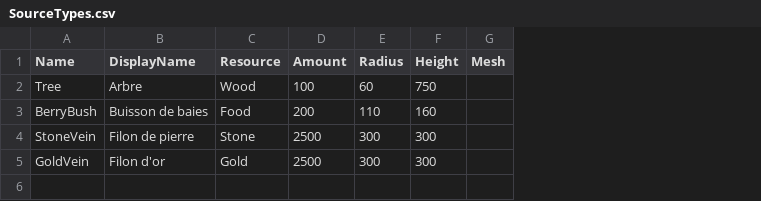
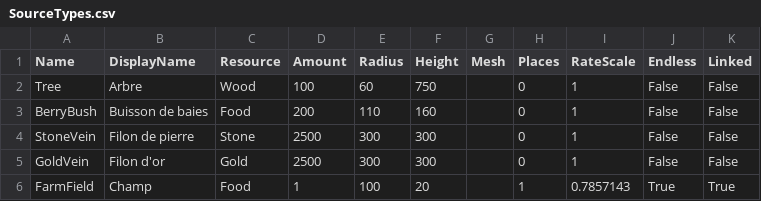
Before and after one commit to esdragor/MyCrusader, a CSV file: Tools/Data/SourceTypes.csv, drawn as a sheet; the diff names each change by its address in the sheet, - before the commit and + after, or states it on an @@ line.

```diff
--- a/Tools/Data/SourceTypes.csv
+++ b/Tools/Data/SourceTypes.csv
+column H (Places), rows 2-5: all 0
+column I (RateScale), rows 2-5: all 1
+column J (Endless), rows 2-5: all False
+column K (Linked), rows 2-5: all False
+row 6: FarmField | Champ | Food | 1 | 100 | 20 |  | 1 | 0.7857143 | True | True
```
Also changed, not shown: Tools/Data/BuildingTypes.csv, 37 other files.
